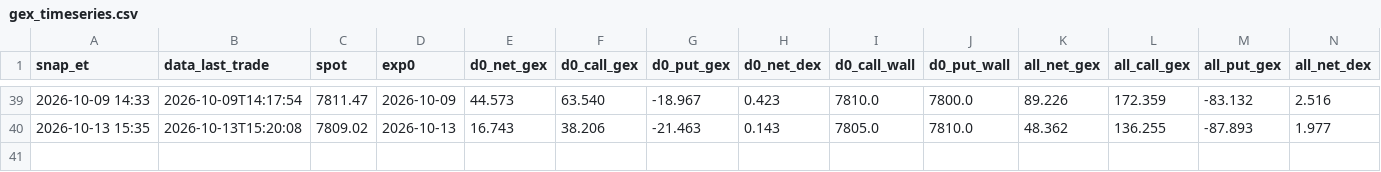
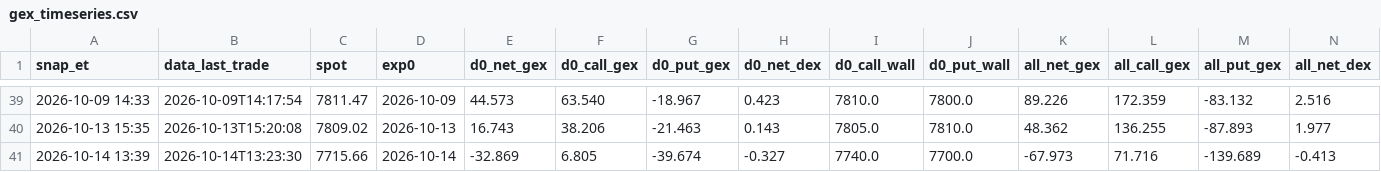
Before and after one commit to nattobbm/options-snapshot, a CSV file: data/intraday/gex_timeseries.csv, drawn as a sheet; only a part is shown, gaps mark what is left out; rows hold the shown columns only; the diff names each change by its address in the sheet, - before the commit and + after, or states it on an @@ line.

```diff
--- a/data/intraday/gex_timeseries.csv
+++ b/data/intraday/gex_timeseries.csv
+row 41: 2026-10-14 13:39 | 2026-10-14T13:23:30 | 7715.66 | 2026-10-14 | -32.869 | 6.805 | -39.674 | -0.327 | 7740.0 | 7700.0 | -67.973 | 71.716 | -139.689 | -0.413
```
Also changed, not shown: 1 other file.
